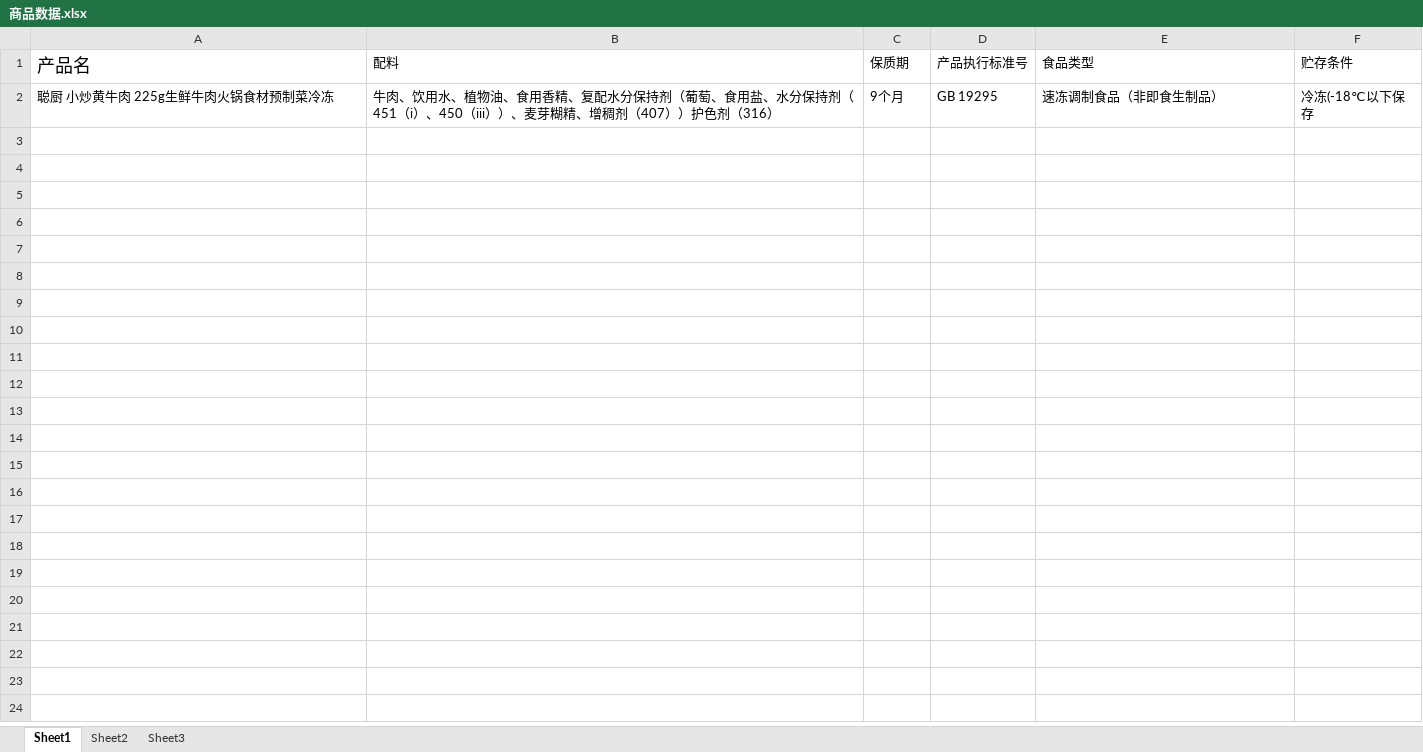
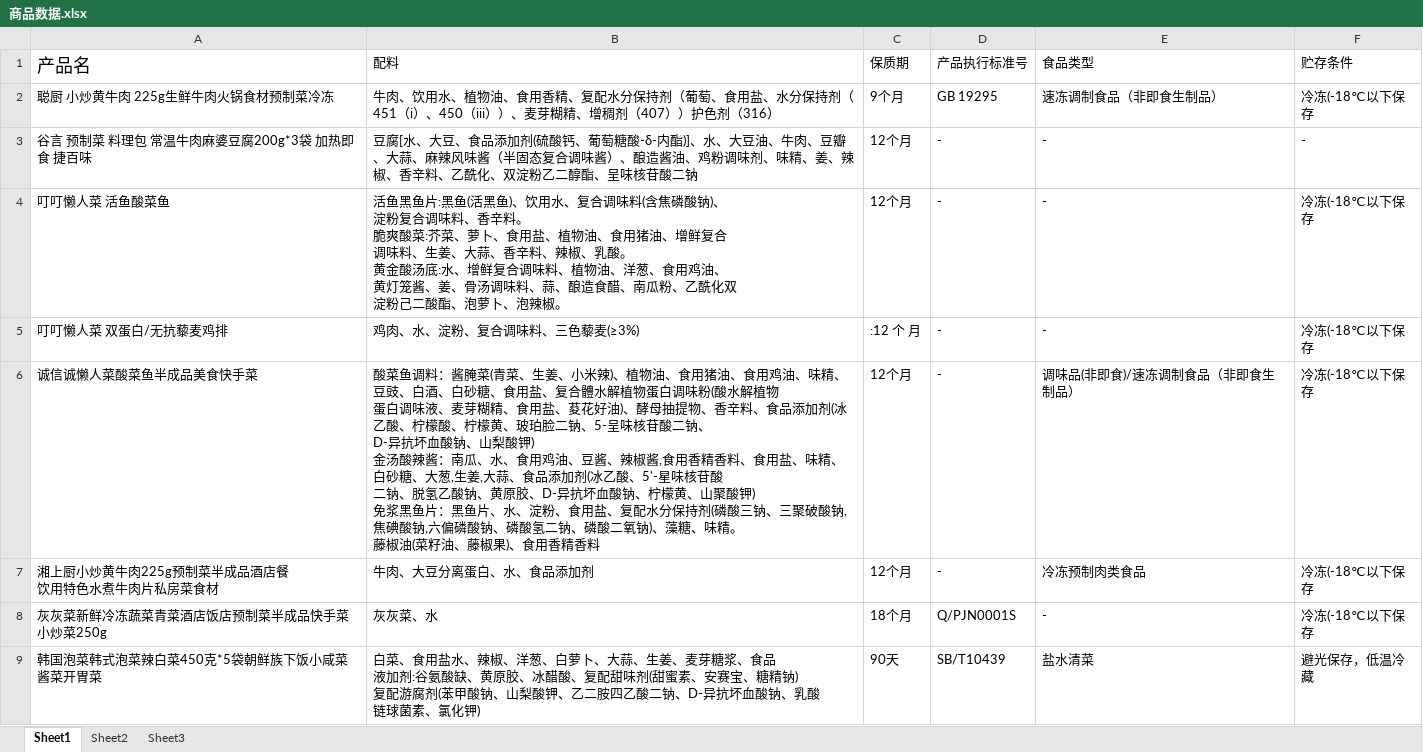
Before and after one commit to Elipese568/prepared-food-research-paper-dataset, an Excel workbook: 商品数据.xlsx, sheet Sheet1, drawn as a sheet; values as stored, in another font and other column widths than the file's, no borders; ↵ is a line break in a cell; the diff names each change by its address in the sheet, - before the commit and + after, or states it on an @@ line.

```diff
--- a/商品数据.xlsx (sheet Sheet1)
+++ b/商品数据.xlsx (sheet Sheet1)
+row 3: 谷言 预制菜 料理包 常温牛肉麻婆豆腐200g*3袋 加热即食 捷百味 | 豆腐[水、大豆、食品添加剂(硫酸钙、葡萄糖酸-δ-内酯)]、水、大豆油、牛肉、豆瓣、大蒜、麻辣风味酱（半固态复合调味酱）、酿造酱油、鸡粉调味剂、味精、姜、辣椒、香辛料、乙酰化、双淀粉乙二醇酯、呈味核苷酸二钠 | 12个月 | - | - | -
+row 4: 叮叮懒人菜 活鱼酸菜鱼 | 活鱼黑鱼片:黑鱼(活黑鱼)、饮用水、复合调味料(含焦磷酸钠)、 ↵ 淀粉复合调味料、香辛料。 ↵ 脆爽酸菜:芥菜、萝卜、食用盐、植物油、食用猪油、增鲜复合 ↵ 调味料、生姜、大蒜、香辛料、辣椒、乳酸。 ↵ 黄金酸汤底:水、增鲜复合调味料、植物油、洋葱、食用鸡油、 ↵ 黄灯笼酱、姜、骨汤调味料、蒜、酿造食醋、南瓜粉、乙酰化双 ↵ 淀粉己二酸酯、泡萝卜、泡辣椒。 | 12个月 | - | - | 冷冻(-18℃以下保存
+row 5: 叮叮懒人菜 双蛋白/无抗藜麦鸡排 | 鸡肉、水、淀粉、复合调味料、三色藜麦(≥3%) | :12 个 月 | - | - | 冷冻(-18℃以下保存
+row 6: 诚信诚懒人菜酸菜鱼半成品美食快手菜 | 酸菜鱼调料：酱腌菜(青菜、生姜、小米辣)、植物油、食用猪油、食用鸡油、味精、豆豉、白酒、白砂糖、食用盐、复合體水解植物蛋白调味粉(酸水解植物 ↵ 蛋白调味液、麦芽糊精、食用盐、荾花好油)、酵母抽提物、香辛料、食品添加剂(冰乙酸、柠檬酸、柠檬黄、玻珀脸二钠、5-呈味核苷酸二钠、 ↵ D-异抗坏血酸钠、山梨酸钾) ↵ 金汤酸辣酱：南瓜、水、食用鸡油、豆酱、辣椒酱,食用香精香料、食用盐、味精、白砂糖、大葱,生姜,大蒜、食品添加剂(冰乙酸、5'-星味核苷酸 ↵ 二钠、脱氢乙酸钠、黄原胶、D-异抗坏血酸钠、柠檬黄、山聚酸钾) ↵ 免浆黑鱼片：黑鱼片、水、淀粉、食用盐、复配水分保持剂(磷酸三钠、三聚破酸钠,焦碘酸钠,六偏磷酸钠、磷酸氢二钠、磷酸二氧钠)、藻糖、味精。 ↵ 藤椒油(菜籽油、藤椒果)、食用香精香料 | 12个月 | - | 调味品(非即食)/速冻调制食品（非即食生制品） | 冷冻(-18℃以下保存
+row 7: 湘上厨小炒黄牛肉225g预制菜半成品酒店餐 ↵ 饮用特色水煮牛肉片私房菜食材 | 牛肉、大豆分离蛋白、水、食品添加剂 | 12个月 | - | 冷冻预制肉类食品 | 冷冻(-18℃以下保存
+row 8: 灰灰菜新鲜冷冻蔬菜青菜酒店饭店预制菜半成品快手菜小炒菜250g | 灰灰菜、水 | 18个月 | Q/PJN0001S | - | 冷冻(-18℃以下保存
+row 9: 韩国泡菜韩式泡菜辣白菜450克*5袋朝鲜族下饭小咸菜酱菜开胃菜 | 白菜、食用盐水、辣椒、洋葱、白萝卜、大蒜、生姜、麦芽糖浆、食品 ↵ 液加剂:谷氨酸缺、黄原胶、冰醋酸、复配甜味剂(甜蜜素、安赛宝、糖精钠) ↵ 复配游腐剂(苯甲酸钠、山梨酸钾、乙二胺四乙酸二钠、D-异抗坏血酸钠、乳酸 ↵ 链球菌素、氯化钾) | 90天 | SB/T10439 | 盐水清菜 | 避光保存，低温冷藏
```
Also changed, not shown: 预制菜 京东 搜索结果/商品分析结果.xlsx, 预制菜小炒牛肉 京东 商品搜索结果/商品分析结果.xlsx, 13 other files.
